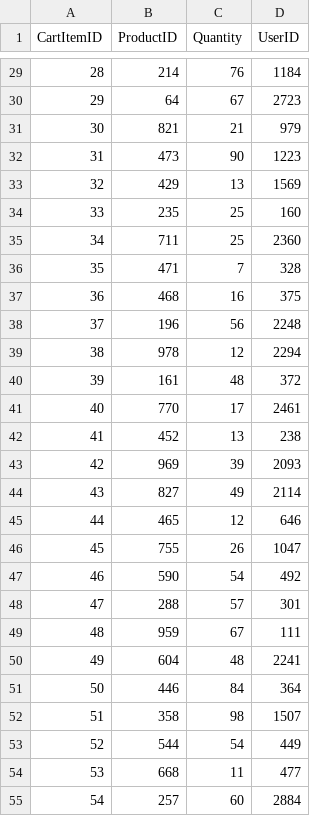
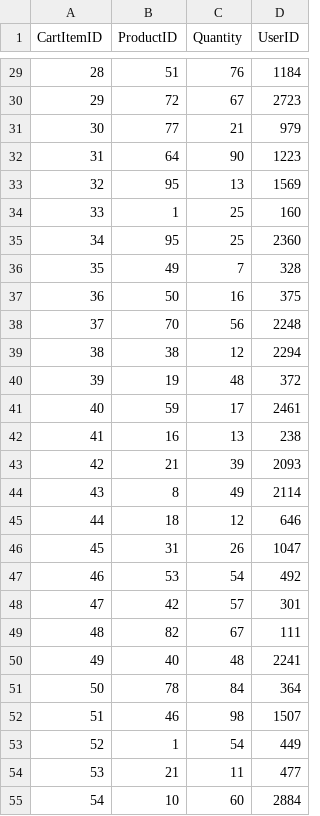
Before and after one commit to trinhquykhang/COS20031, a CSV file: Dummy Data/CartItems.csv, drawn as a sheet; only a part is shown, gaps mark what is left out; the diff covers the shown part only.

```diff
--- a/Dummy Data/CartItems.csv
+++ b/Dummy Data/CartItems.csv
@@ -29,27 +29,27 @@ CartItemID,ProductID,Quantity,UserID
-28,214,76,1184
-29,64,67,2723
-30,821,21,979
-31,473,90,1223
-32,429,13,1569
-33,235,25,160
-34,711,25,2360
-35,471,7,328
-36,468,16,375
-37,196,56,2248
-38,978,12,2294
-39,161,48,372
-40,770,17,2461
-41,452,13,238
-42,969,39,2093
-43,827,49,2114
-44,465,12,646
-45,755,26,1047
-46,590,54,492
-47,288,57,301
-48,959,67,111
-49,604,48,2241
-50,446,84,364
-51,358,98,1507
-52,544,54,449
-53,668,11,477
-54,257,60,2884
+28,51,76,1184
+29,72,67,2723
+30,77,21,979
+31,64,90,1223
+32,95,13,1569
+33,1,25,160
+34,95,25,2360
+35,49,7,328
+36,50,16,375
+37,70,56,2248
+38,38,12,2294
+39,19,48,372
+40,59,17,2461
+41,16,13,238
+42,21,39,2093
+43,8,49,2114
+44,18,12,646
+45,31,26,1047
+46,53,54,492
+47,42,57,301
+48,82,67,111
+49,40,48,2241
+50,78,84,364
+51,46,98,1507
+52,1,54,449
+53,21,11,477
+54,10,60,2884
```
Also changed, not shown: 73 edited cells elsewhere in this file.
